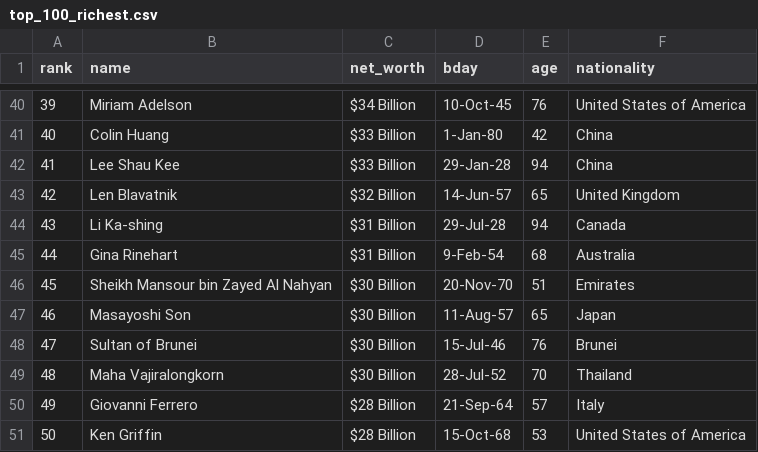
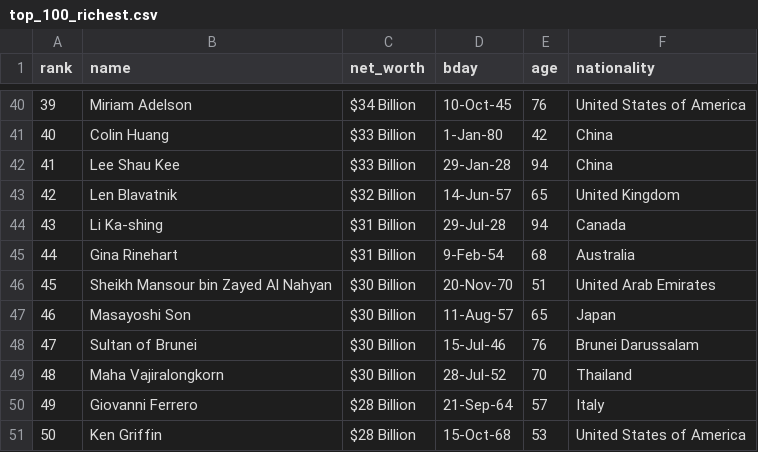
Before and after one commit to ZixianJia/infor5100-pj1, a CSV file: Project 2/top_100_richest.csv, drawn as a sheet; only a part is shown, gaps mark what is left out.

Commit message:
updated counrty names, changed panel size

```diff
--- a/Project 2/top_100_richest.csv
+++ b/Project 2/top_100_richest.csv
@@ -45,5 +45,5 @@ rank,name,net_worth,bday,age,nationality
 44,Gina Rinehart,$31 Billion,9-Feb-54,68,Australia
-45,Sheikh Mansour bin Zayed Al Nahyan,$30 Billion,20-Nov-70,51,Emirates
+45,Sheikh Mansour bin Zayed Al Nahyan,$30 Billion,20-Nov-70,51,United Arab Emirates
 46,Masayoshi Son,$30 Billion,11-Aug-57,65,Japan
-47,Sultan of Brunei,$30 Billion,15-Jul-46,76,Brunei
+47,Sultan of Brunei,$30 Billion,15-Jul-46,76,Brunei Darussalam
 48,Maha Vajiralongkorn,$30 Billion,28-Jul-52,70,Thailand
```
Also changed, not shown: 1 other file.
